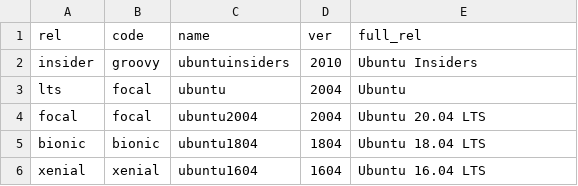
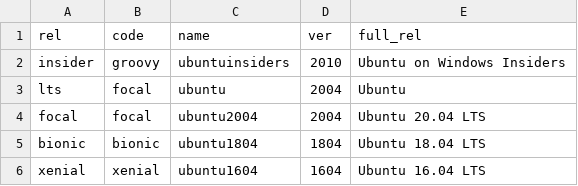
Before and after one commit to canonical/ubuntu-cooker, a CSV file: def.csv, drawn as a sheet.

Commit message:
UPdate title for proper reserved name

```diff
--- a/def.csv
+++ b/def.csv
@@ -1,3 +1,3 @@
 rel,code,name,ver,full_rel
-insider,groovy,ubuntuinsiders,2010,Ubuntu Insiders
+insider,groovy,ubuntuinsiders,2010,Ubuntu on Windows Insiders
 lts,focal,ubuntu,2004,Ubuntu
```
